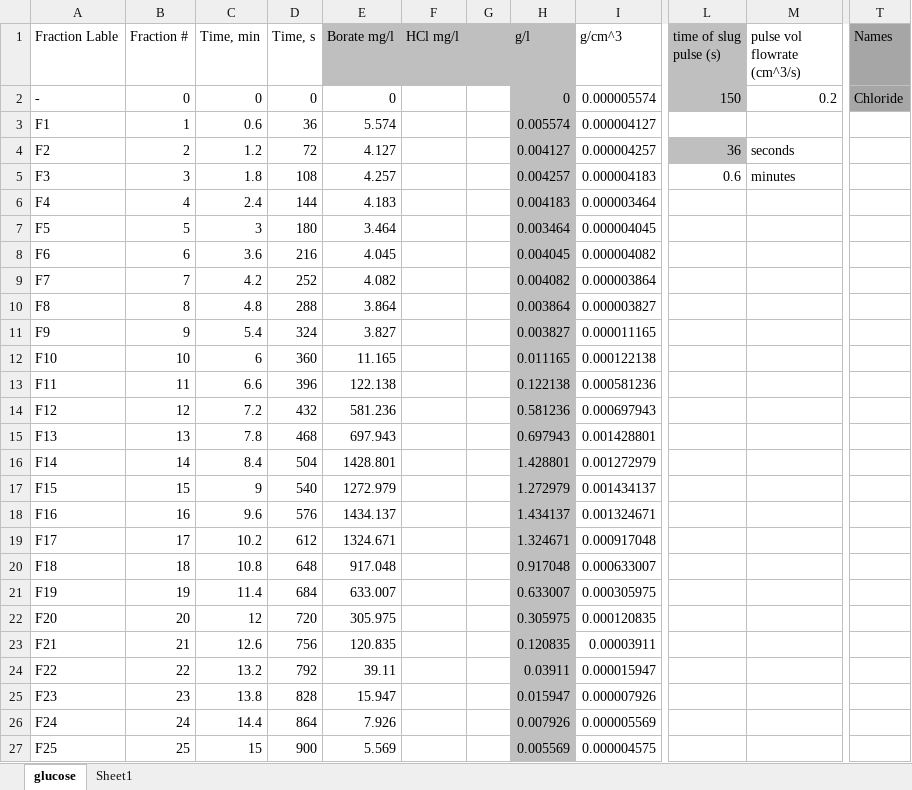
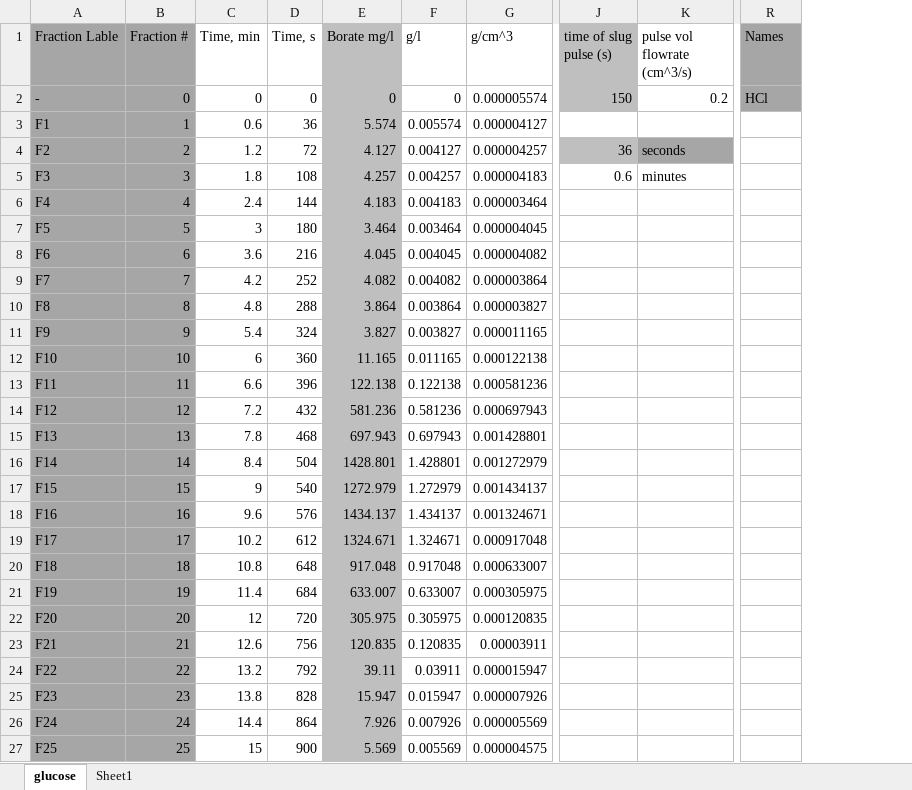
Before and after one commit to Nawa-Punabantu/MEng_Code, an Excel workbook: case3_Borate/_HCL_PCR642Ca.xlsx, sheet glucose, drawn as a sheet; only a part is shown, gaps mark what is left out; values as stored, in another font and other column widths than the file's, no borders; charts and pictures not drawn; removed rows and columns are numbered as before the commit, all else as after; the diff covers the shown part only; the diff names each change by its address in the sheet, - before the commit and + after, or states it on an @@ line.

```diff
--- a/case3_Borate/_HCL_PCR642Ca.xlsx (sheet glucose)
+++ b/case3_Borate/_HCL_PCR642Ca.xlsx (sheet glucose)
-column F (HCl mg/l), empty
-column G, empty
-A1:B27 fill: none
+A1:B27 fill: #A6A6A6
-F1:F27 fill: #BFBFBF
+F1:F27 fill: none
-E2:E27 fill: none
+E2:E27 fill: #BFBFBF
-R2 (Names): Chloride
+R2 (Names): HCl
-K4 fill: none
+K4 fill: #A6A6A6
```
Also changed, not shown: cell formats elsewhere in this sheet, formulas that keep their value, charts or pictures, case3_Borate/_HCL_UBK_530.xlsx, case3_Borate/_borate_PCR642Ca.xlsx, 7 other files.
